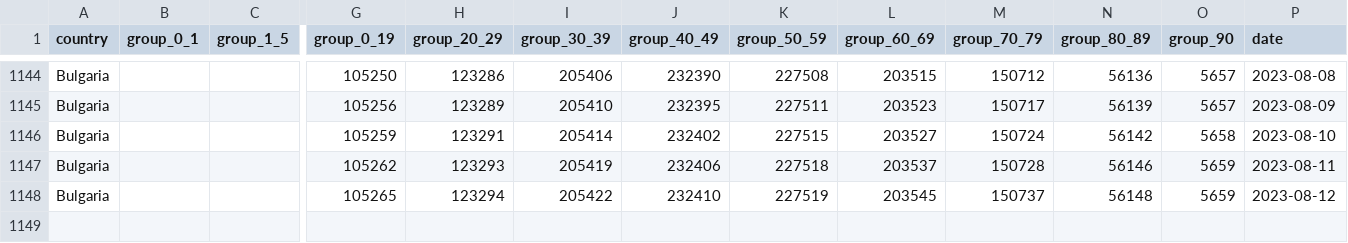
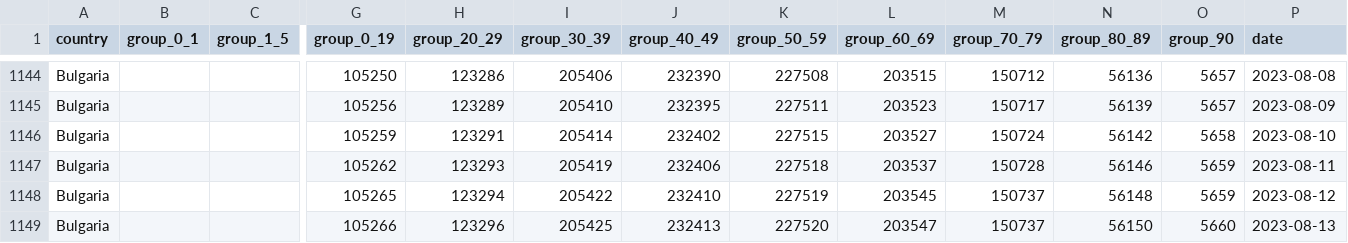
Before and after one commit to COVID-19-Bulgaria/covid-database, a CSV file: Bulgaria/CasesAgeDataset.csv, drawn as a sheet; only a part is shown, gaps mark what is left out; rows hold the shown columns only; the diff names each change by its address in the sheet, - before the commit and + after, or states it on an @@ line.

Commit message:
Data scraped automatically for 13.08.2023 00:30

```diff
--- a/Bulgaria/CasesAgeDataset.csv
+++ b/Bulgaria/CasesAgeDataset.csv
+row 1149: Bulgaria |  |  | 105266 | 123296 | 205425 | 232413 | 227520 | 203547 | 150737 | 56150 | 5660 | 2023-08-13
```
Also changed, not shown: 4 other files.
